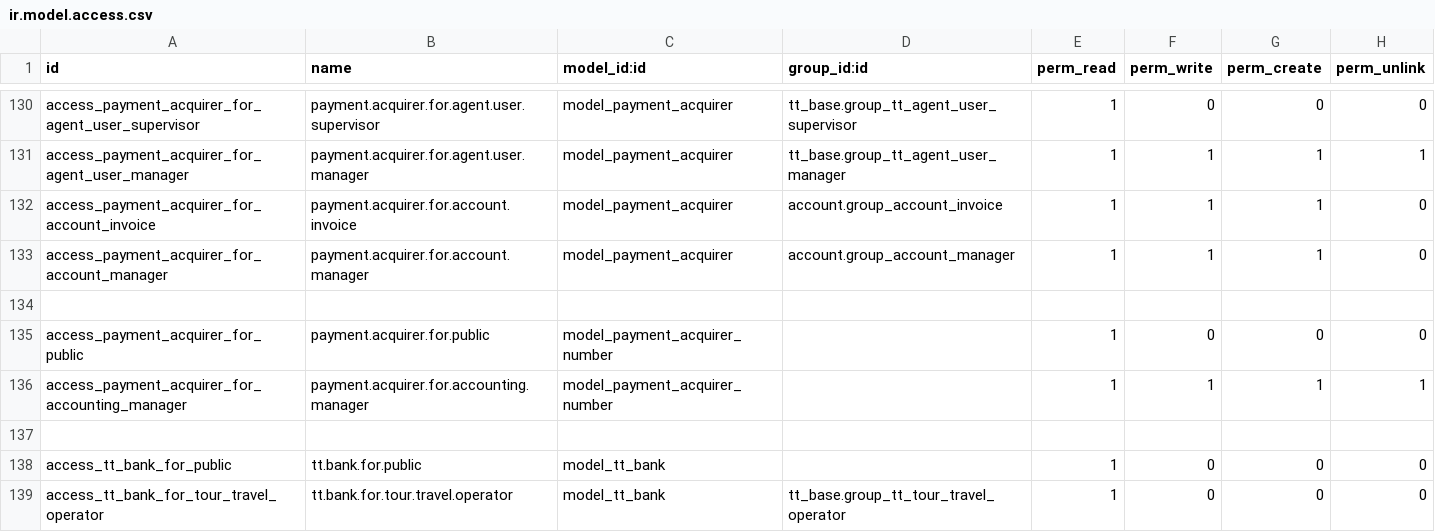
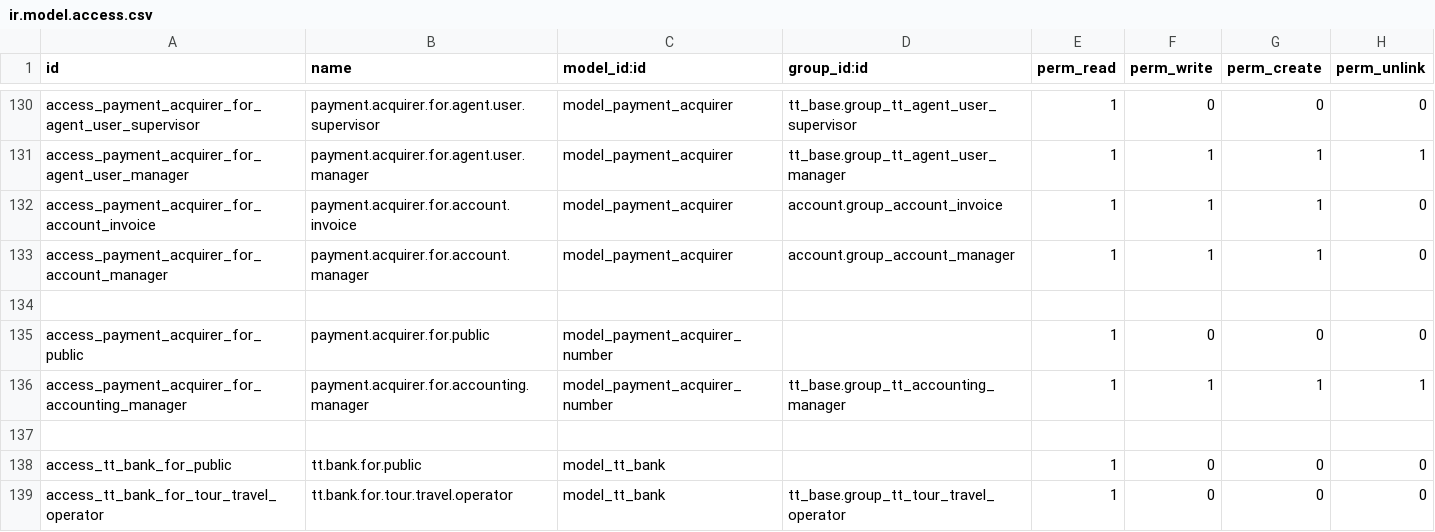
Before and after one commit to andygunawan96/odoo12_addons_tour_travel, a CSV file: tt_base/security/ir.model.access.csv, drawn as a sheet; only a part is shown, gaps mark what is left out.

```diff
--- a/tt_base/security/ir.model.access.csv
+++ b/tt_base/security/ir.model.access.csv
@@ -135,3 +135,3 @@ access_payment_acquirer_for_account_manager,payment.acquirer.for.account.manager
 access_payment_acquirer_for_public,payment.acquirer.for.public,model_payment_acquirer_number,,1,0,0,0
-access_payment_acquirer_for_accounting_manager,payment.acquirer.for.accounting.manager,model_payment_acquirer_number,,1,1,1,1
+access_payment_acquirer_for_accounting_manager,payment.acquirer.for.accounting.manager,model_payment_acquirer_number,tt_base.group_tt_accounting_manager,1,1,1,1
 
```
Also changed, not shown: tt_accounting/security/ir.model.access.csv, 5 other files.
